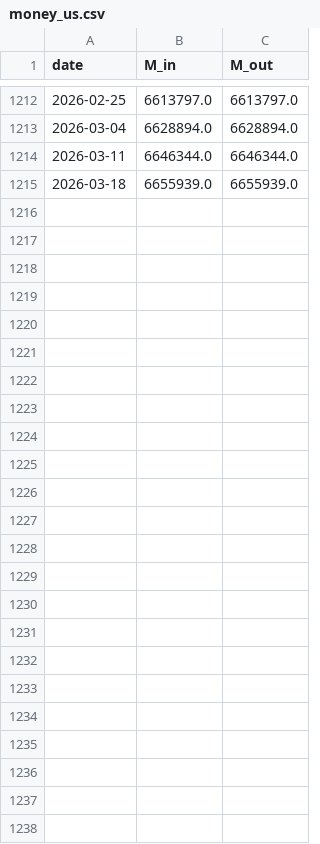
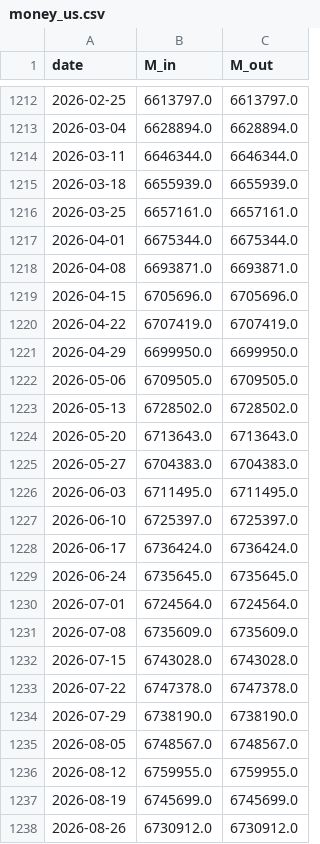
Before and after one commit to ToppyMicroServices/2025_11_Thermo_Credit, a CSV file: data/money_us.csv, drawn as a sheet; only a part is shown, gaps mark what is left out.

```diff
--- a/data/money_us.csv
+++ b/data/money_us.csv
@@ -1215 +1215,24 @@ date,M_in,M_out
 2026-03-18,6655939.0,6655939.0
+2026-03-25,6657161.0,6657161.0
+2026-04-01,6675344.0,6675344.0
+2026-04-08,6693871.0,6693871.0
+2026-04-15,6705696.0,6705696.0
+2026-04-22,6707419.0,6707419.0
+2026-04-29,6699950.0,6699950.0
+2026-05-06,6709505.0,6709505.0
+2026-05-13,6728502.0,6728502.0
+2026-05-20,6713643.0,6713643.0
+2026-05-27,6704383.0,6704383.0
+2026-06-03,6711495.0,6711495.0
+2026-06-10,6725397.0,6725397.0
+2026-06-17,6736424.0,6736424.0
+2026-06-24,6735645.0,6735645.0
+2026-07-01,6724564.0,6724564.0
+2026-07-08,6735609.0,6735609.0
+2026-07-15,6743028.0,6743028.0
+2026-07-22,6747378.0,6747378.0
+2026-07-29,6738190.0,6738190.0
+2026-08-05,6748567.0,6748567.0
+2026-08-12,6759955.0,6759955.0
+2026-08-19,6745699.0,6745699.0
+2026-08-26,6730912.0,6730912.0
```
Also changed, not shown: data/allocation_q.csv, data/credit.csv, 15 other files.
